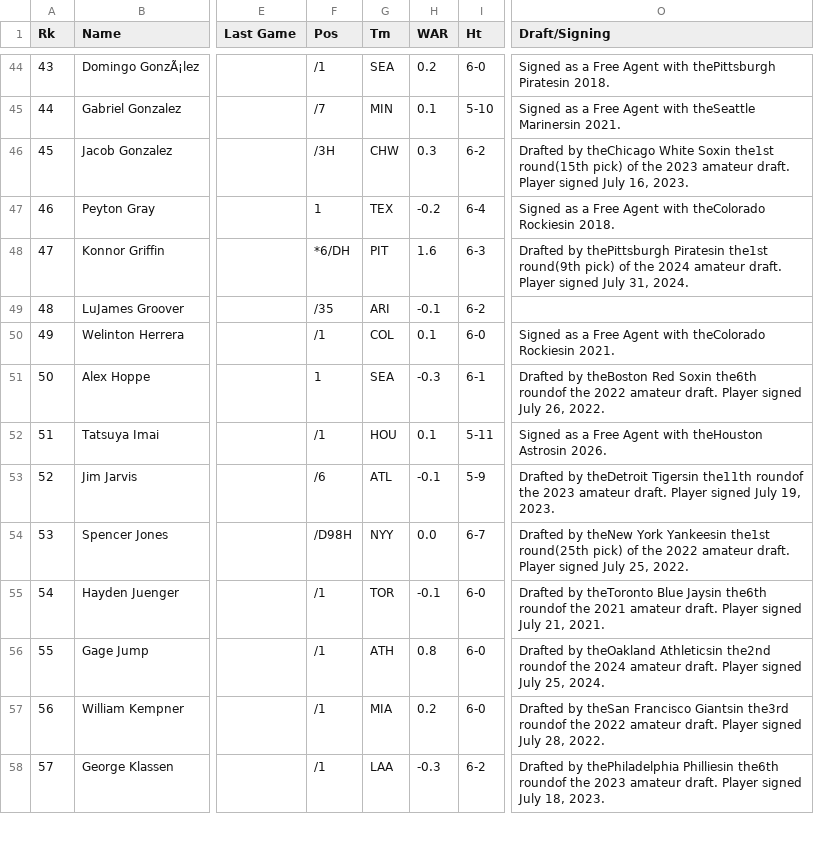
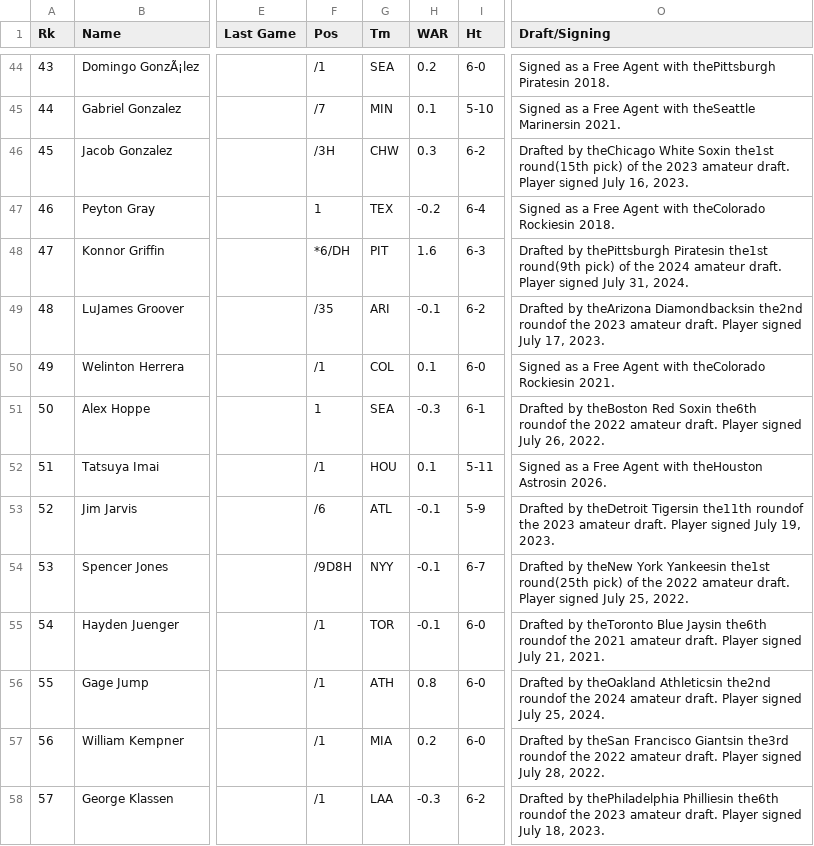
Before and after one commit to jnpushkin/mlb_baseball_processor, a CSV file: mlb_references/2026 MLB Debuts.csv, drawn as a sheet; only a part is shown, gaps mark what is left out; the diff covers the shown part only; the diff names each change by its address in the sheet, - before the commit and + after, or states it on an @@ line.

```diff
--- a/mlb_references/2026 MLB Debuts.csv
+++ b/mlb_references/2026 MLB Debuts.csv
-O49 (Draft/Signing): (empty)
+O49 (Draft/Signing): Drafted by theArizona Diamondbacksin the2nd roundof the 2023 amateur draft. Player signed July 17, 2023.
-F54 (Pos): /D98H
+F54 (Pos): /9D8H
-H54 (WAR): 0.0
+H54 (WAR): -0.1
```
Also changed, not shown: 30 edited cells elsewhere in this file, 1 other file.
